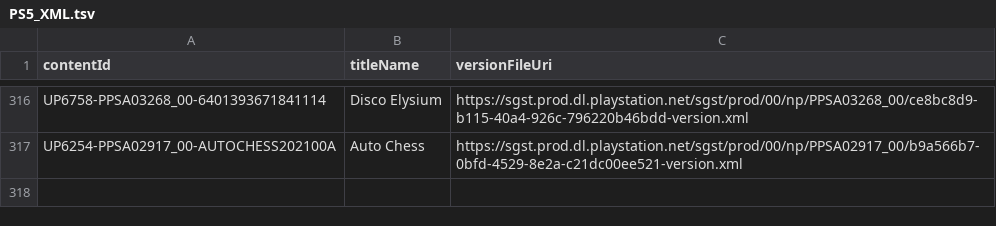
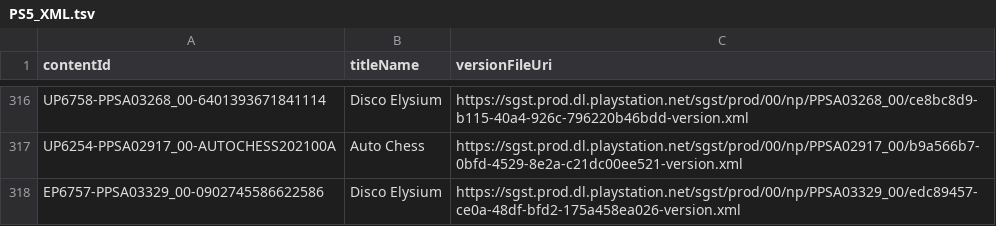
Before and after one commit to 1jtp8sobiu/ps5-pkg, a TSV file: PS5_XML.tsv, drawn as a sheet; only a part is shown, gaps mark what is left out; the diff names each change by its address in the sheet, - before the commit and + after, or states it on an @@ line.

```diff
--- a/PS5_XML.tsv
+++ b/PS5_XML.tsv
+row 318: EP6757-PPSA03329_00-0902745586622586 | Disco Elysium | https://sgst.prod.dl.playstation.net/sgst/prod/00/np/PPSA03329_00/edc89457-ce0a-48df-bfd2-175a458ea026-version.xml
```
Also changed, not shown: 3 other files.
